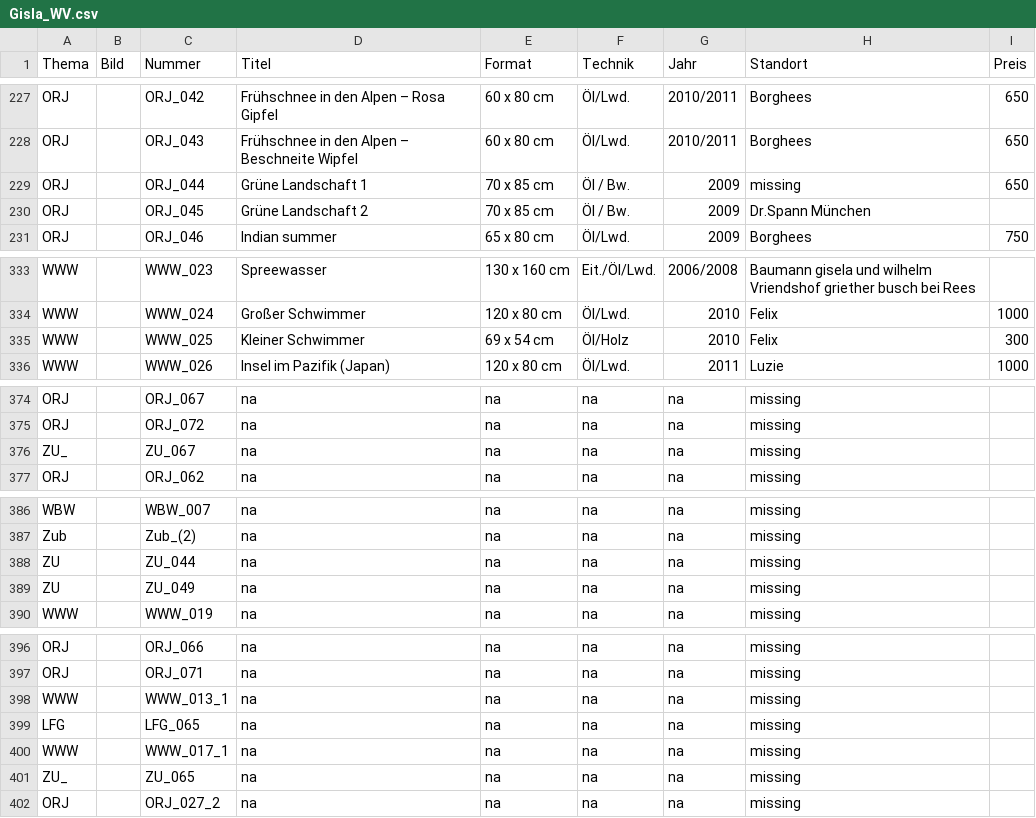
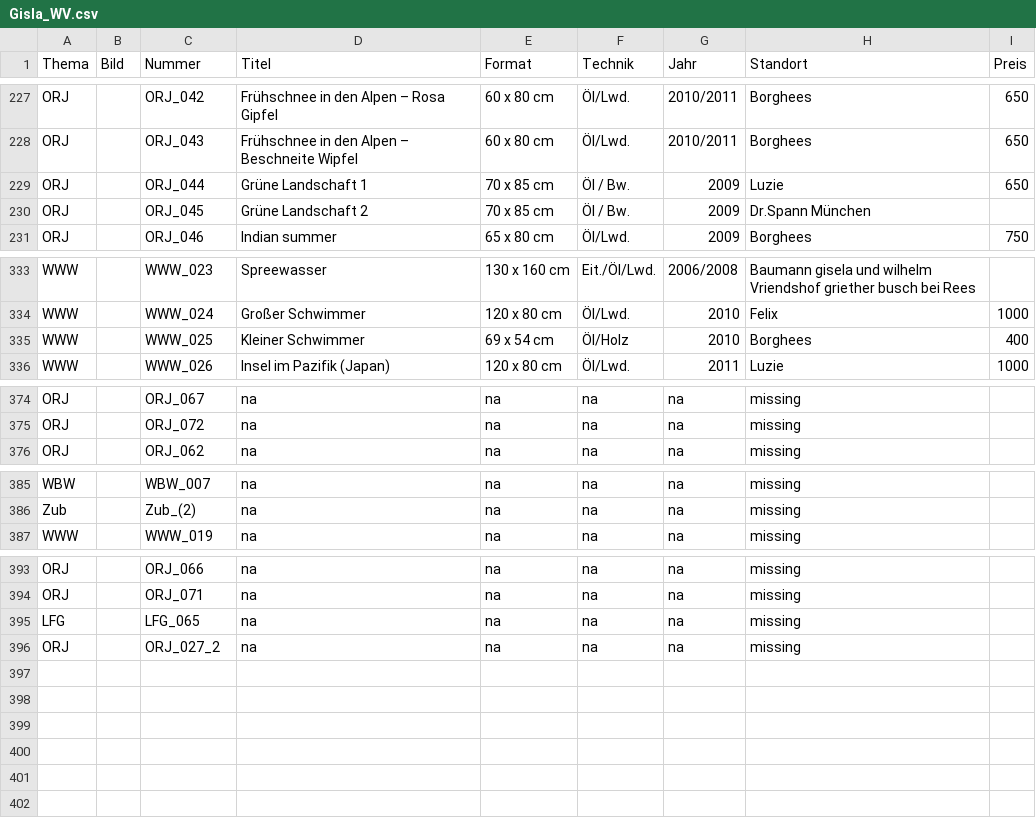
Before and after one commit to gisla-art/gisla-art.github.io, a CSV file: werksverzeichnis/Gisla_WV.csv, drawn as a sheet; only a part is shown, gaps mark what is left out; the diff covers the shown part only.

```diff
--- a/werksverzeichnis/Gisla_WV.csv
+++ b/werksverzeichnis/Gisla_WV.csv
@@ -228,3 +228,3 @@ ORJ,,ORJ_042,Frühschnee in den Alpen – Rosa Gipfel,60 x 80 cm,Öl/Lwd.,2010/2
 ORJ,,ORJ_043,Frühschnee in den Alpen – Beschneite Wipfel,60 x 80 cm,Öl/Lwd.,2010/2011,Borghees,650
-ORJ,,ORJ_044,Grüne Landschaft 1,70 x 85 cm,Öl / Bw.,2009,missing,650
+ORJ,,ORJ_044,Grüne Landschaft 1,70 x 85 cm,Öl / Bw.,2009,Luzie,650
 ORJ,,ORJ_045,Grüne Landschaft 2,70 x 85 cm,Öl / Bw.,2009,Dr.Spann  München,
@@ -334,3 +334,3 @@ WWW,,WWW_023,Spreewasser,130 x 160 cm,Eit./Öl/Lwd.,2006/2008,Baumann gisela und
 WWW,,WWW_024,Großer Schwimmer,120 x 80 cm,Öl/Lwd.,2010,Felix,1000
-WWW,,WWW_025,Kleiner Schwimmer,69 x 54 cm,Öl/Holz,2010,Felix,300
+WWW,,WWW_025,Kleiner Schwimmer,69 x 54 cm,Öl/Holz,2010,Borghees,400
 WWW,,WWW_026,Insel im Pazifik (Japan),120 x 80 cm,Öl/Lwd.,2011,Luzie,1000
@@ -375,3 +375,2 @@ ORJ,,ORJ_067,na,na,na,na,missing,
 ORJ,,ORJ_072,na,na,na,na,missing,
-ZU_,,ZU_067,na,na,na,na,missing,
 ORJ,,ORJ_062,na,na,na,na,missing,
@@ -387,4 +386,2 @@ WBW,,WBW_007,na,na,na,na,missing,
 Zub,,Zub_(2),na,na,na,na,missing,
-ZU,,ZU_044,na,na,na,na,missing,
-ZU,,ZU_049,na,na,na,na,missing,
 WWW,,WWW_019,na,na,na,na,missing,
@@ -397,6 +394,3 @@ ORJ,,ORJ_066,na,na,na,na,missing,
 ORJ,,ORJ_071,na,na,na,na,missing,
-WWW,,WWW_013_1,na,na,na,na,missing,
 LFG,,LFG_065,na,na,na,na,missing,
-WWW,,WWW_017_1,na,na,na,na,missing,
-ZU_,,ZU_065,na,na,na,na,missing,
 ORJ,,ORJ_027_2,na,na,na,na,missing,
```
Also changed, not shown: 1 edited cell elsewhere in this file, 2 other files.
